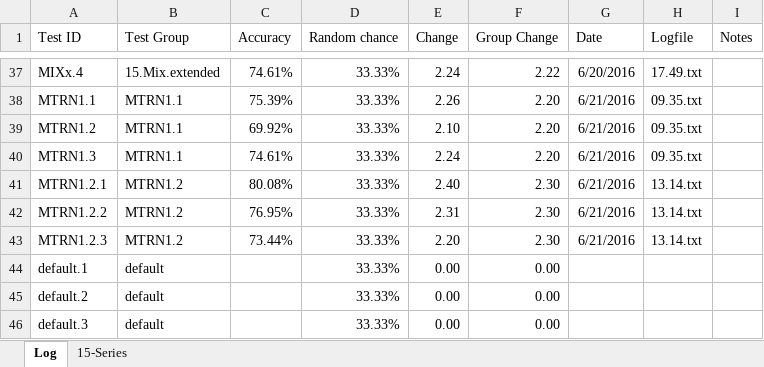
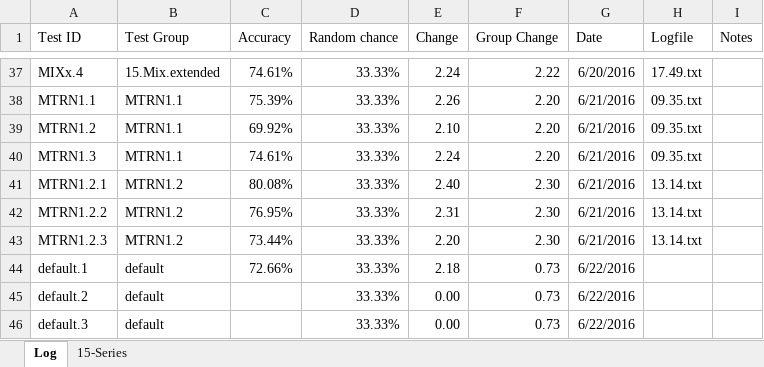
Before and after one commit to grey280/nAud, an Excel workbook: logs/Experiment Log.xlsx, sheet Log, drawn as a sheet; only a part is shown, gaps mark what is left out; values as stored, in another font and other column widths than the file's, no borders; conditional formats not drawn; the diff names each change by its address in the sheet, - before the commit and + after, or states it on an @@ line.

Commit message:
Log experiment

```diff
--- a/logs/Experiment Log.xlsx (sheet Log)
+++ b/logs/Experiment Log.xlsx (sheet Log)
-C44 (Accuracy): (empty)
+C44 (Accuracy): 72.66%
-E44 (Change): 0.00
+E44 (Change): 2.18
-F44:F46 (Group Change): 0.00
+F44:F46 (Group Change): 0.73
-G44:G46 (Date): (empty)
+G44:G46 (Date): 6/22/2016
```
